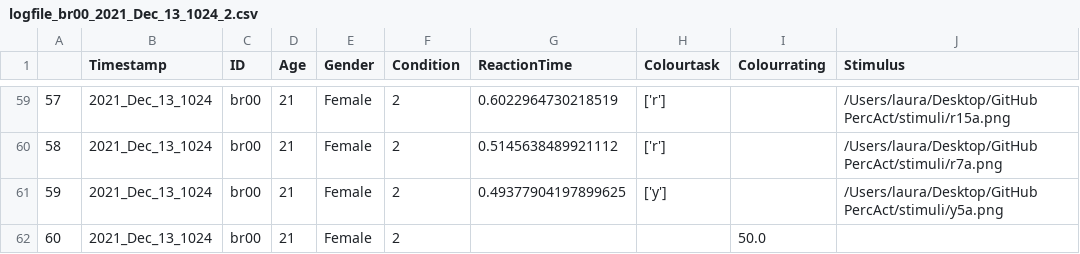
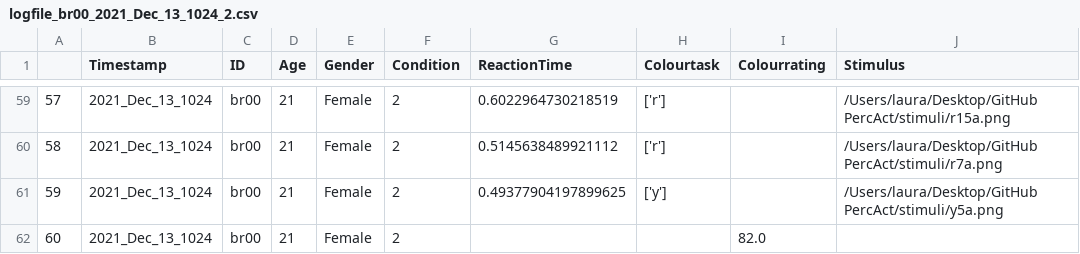
Before and after one commit to laurawpaaby/PERC-ACT_EXAM, a CSV file: logfiles/logfile_br00_2021_Dec_13_1024_2.csv, drawn as a sheet; only a part is shown, gaps mark what is left out.

```diff
--- a/logfiles/logfile_br00_2021_Dec_13_1024_2.csv
+++ b/logfiles/logfile_br00_2021_Dec_13_1024_2.csv
@@ -61,2 +61,2 @@
 59,2021_Dec_13_1024,br00,21,Female,2,0.49377904197899625,['y'],,/Users/laura/Desktop/GitHub PercAct/stimuli/y5a.png
-60,2021_Dec_13_1024,br00,21,Female,2,,,50.0,
+60,2021_Dec_13_1024,br00,21,Female,2,,,82.0,
```
Also changed, not shown: 2 other files.
